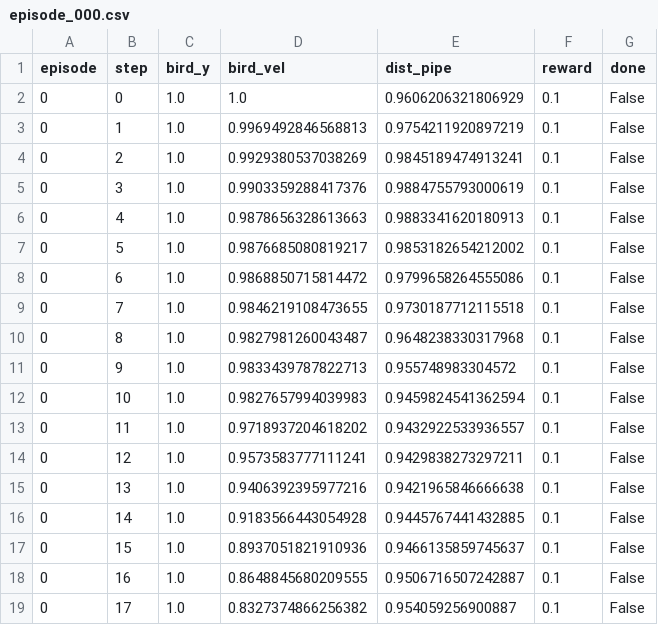
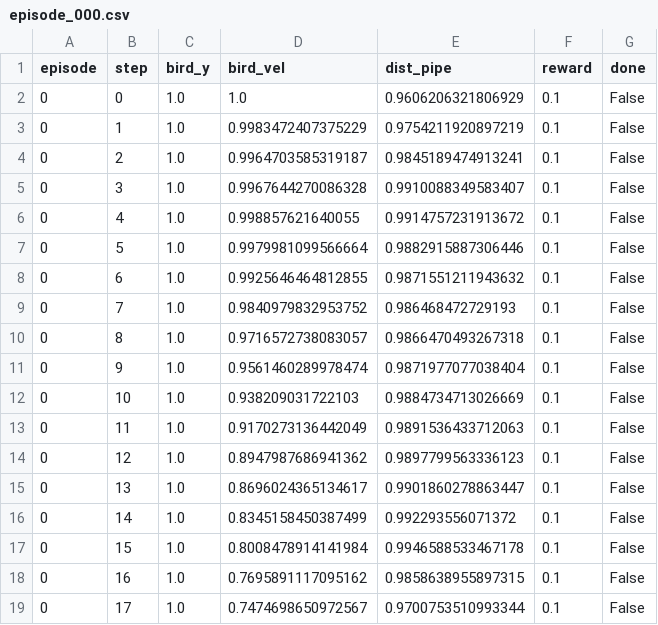
Before and after one commit to spanjiyar40/FLAPPYBIRD_RL, a CSV file: logs/episode_000.csv, drawn as a sheet; only a part is shown; the diff covers the shown part only.

```diff
--- a/logs/episode_000.csv
+++ b/logs/episode_000.csv
@@ -2,18 +2,18 @@ episode,step,bird_y,bird_vel,dist_pipe,reward,done
 0,0,1.0,1.0,0.9606206321806929,0.1,False
-0,1,1.0,0.9969492846568813,0.9754211920897219,0.1,False
-0,2,1.0,0.9929380537038269,0.9845189474913241,0.1,False
-0,3,1.0,0.9903359288417376,0.9884755793000619,0.1,False
-0,4,1.0,0.9878656328613663,0.9883341620180913,0.1,False
-0,5,1.0,0.9876685080819217,0.9853182654212002,0.1,False
-0,6,1.0,0.9868850715814472,0.9799658264555086,0.1,False
-0,7,1.0,0.9846219108473655,0.9730187712115518,0.1,False
-0,8,1.0,0.9827981260043487,0.9648238330317968,0.1,False
-0,9,1.0,0.9833439787822713,0.955748983304572,0.1,False
-0,10,1.0,0.9827657994039983,0.9459824541362594,0.1,False
-0,11,1.0,0.9718937204618202,0.9432922533936557,0.1,False
-0,12,1.0,0.9573583777111241,0.9429838273297211,0.1,False
-0,13,1.0,0.9406392395977216,0.9421965846666638,0.1,False
-0,14,1.0,0.9183566443054928,0.9445767441432885,0.1,False
-0,15,1.0,0.8937051821910936,0.9466135859745637,0.1,False
-0,16,1.0,0.8648845680209555,0.9506716507242887,0.1,False
-0,17,1.0,0.8327374866256382,0.954059256900887,0.1,False
+0,1,1.0,0.9983472407375229,0.9754211920897219,0.1,False
+0,2,1.0,0.9964703585319187,0.9845189474913241,0.1,False
+0,3,1.0,0.9967644270086328,0.9910088349583407,0.1,False
+0,4,1.0,0.998857621640055,0.9914757231913672,0.1,False
+0,5,1.0,0.9979981099566664,0.9882915887306446,0.1,False
+0,6,1.0,0.9925646464812855,0.9871551211943632,0.1,False
+0,7,1.0,0.9840979832953752,0.986468472729193,0.1,False
+0,8,1.0,0.9716572738083057,0.9866470493267318,0.1,False
+0,9,1.0,0.9561460289978474,0.9871977077038404,0.1,False
+0,10,1.0,0.938209031722103,0.9884734713026669,0.1,False
+0,11,1.0,0.9170273136442049,0.9891536433712063,0.1,False
+0,12,1.0,0.8947987686941362,0.9897799563336123,0.1,False
+0,13,1.0,0.8696024365134617,0.9901860278863447,0.1,False
+0,14,1.0,0.8345158450387499,0.992293556071372,0.1,False
+0,15,1.0,0.8008478914141984,0.9946588533467178,0.1,False
+0,16,1.0,0.7695891117095162,0.9858638955897315,0.1,False
+0,17,1.0,0.7474698650972567,0.9700753510993344,0.1,False
```
Also changed, not shown: 74 edited cells elsewhere in this file, logs/episode_001.csv, logs/episode_003.csv, 17 other files.
